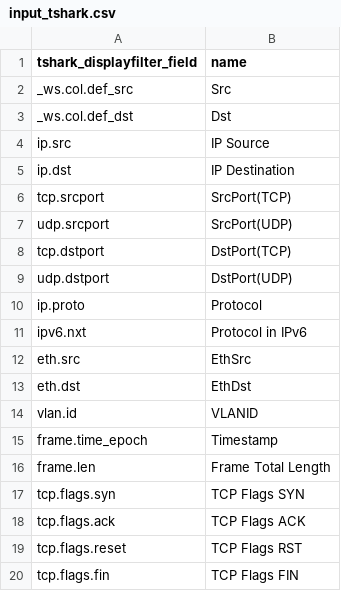
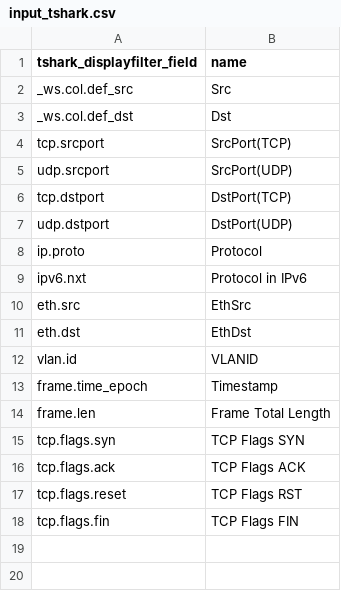
Before and after one commit to dnslab-inha/fpnt, a CSV file: config_mta-comparison/input_tshark.csv, drawn as a sheet.

Commit message:
correct a mta-comparison csv file

```diff
--- a/config_mta-comparison/input_tshark.csv
+++ b/config_mta-comparison/input_tshark.csv
@@ -3,4 +3,2 @@
 "_ws.col.def_dst","Dst"
-"ip.src","IP Source"
-"ip.dst","IP Destination"
 "tcp.srcport","SrcPort(TCP)"
```
